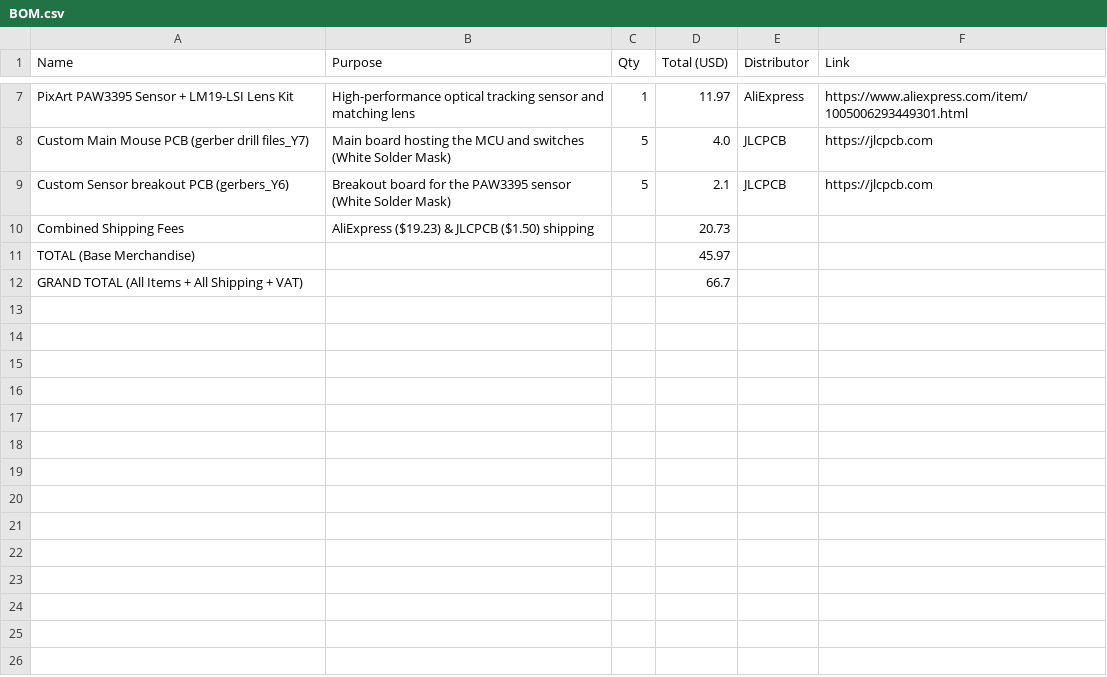
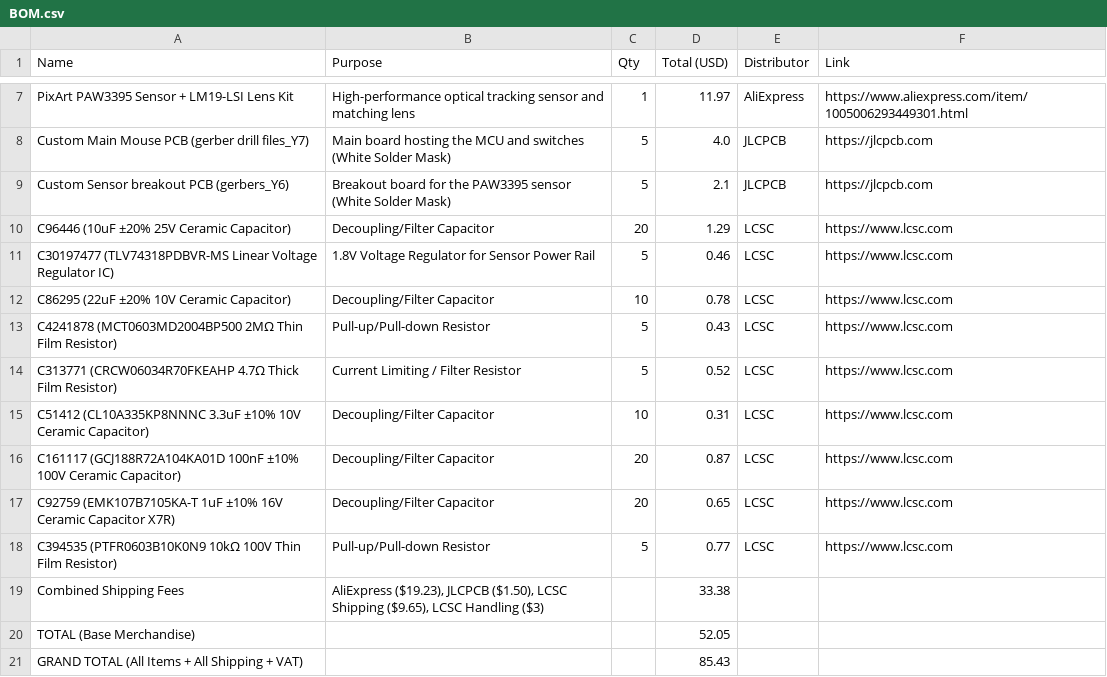
Before and after one commit to Small-doge128/Gary-the-mouse, a CSV file: BOM.csv, drawn as a sheet; only a part is shown, gaps mark what is left out.

Commit message:
Add files via upload

```diff
--- a/BOM.csv
+++ b/BOM.csv
@@ -9,4 +9,13 @@ Custom Main Mouse PCB (gerber drill files_Y7),Main board hosting the MCU and swi
 Custom Sensor breakout PCB (gerbers_Y6),Breakout board for the PAW3395 sensor (White Solder Mask),5,2.1,JLCPCB,https://jlcpcb.com
-Combined Shipping Fees,AliExpress ($19.23) & JLCPCB ($1.50) shipping,,20.73,,
-TOTAL (Base Merchandise),,,45.97,,
-GRAND TOTAL (All Items + All Shipping + VAT),,,66.7,,
+C96446 (10uF ±20% 25V Ceramic Capacitor),Decoupling/Filter Capacitor,20,1.29,LCSC,https://www.lcsc.com
+C30197477 (TLV74318PDBVR-MS Linear Voltage Regulator IC),1.8V Voltage Regulator for Sensor Power Rail,5,0.46,LCSC,https://www.lcsc.com
+C86295 (22uF ±20% 10V Ceramic Capacitor),Decoupling/Filter Capacitor,10,0.78,LCSC,https://www.lcsc.com
+C4241878 (MCT0603MD2004BP500 2MΩ Thin Film Resistor),Pull-up/Pull-down Resistor,5,0.43,LCSC,https://www.lcsc.com
+C313771 (CRCW06034R70FKEAHP 4.7Ω Thick Film Resistor),Current Limiting / Filter Resistor,5,0.52,LCSC,https://www.lcsc.com
+C51412 (CL10A335KP8NNNC 3.3uF ±10% 10V Ceramic Capacitor),Decoupling/Filter Capacitor,10,0.31,LCSC,https://www.lcsc.com
+C161117 (GCJ188R72A104KA01D 100nF ±10% 100V Ceramic Capacitor),Decoupling/Filter Capacitor,20,0.87,LCSC,https://www.lcsc.com
+C92759 (EMK107B7105KA-T 1uF ±10% 16V Ceramic Capacitor X7R),Decoupling/Filter Capacitor,20,0.65,LCSC,https://www.lcsc.com
+C394535 (PTFR0603B10K0N9 10kΩ 100V Thin Film Resistor),Pull-up/Pull-down Resistor,5,0.77,LCSC,https://www.lcsc.com
+Combined Shipping Fees,"AliExpress ($19.23), JLCPCB ($1.50), LCSC Shipping ($9.65), LCSC Handling ($3)",,33.38,,
+TOTAL (Base Merchandise),,,52.05,,
+GRAND TOTAL (All Items + All Shipping + VAT),,,85.43,,
```
